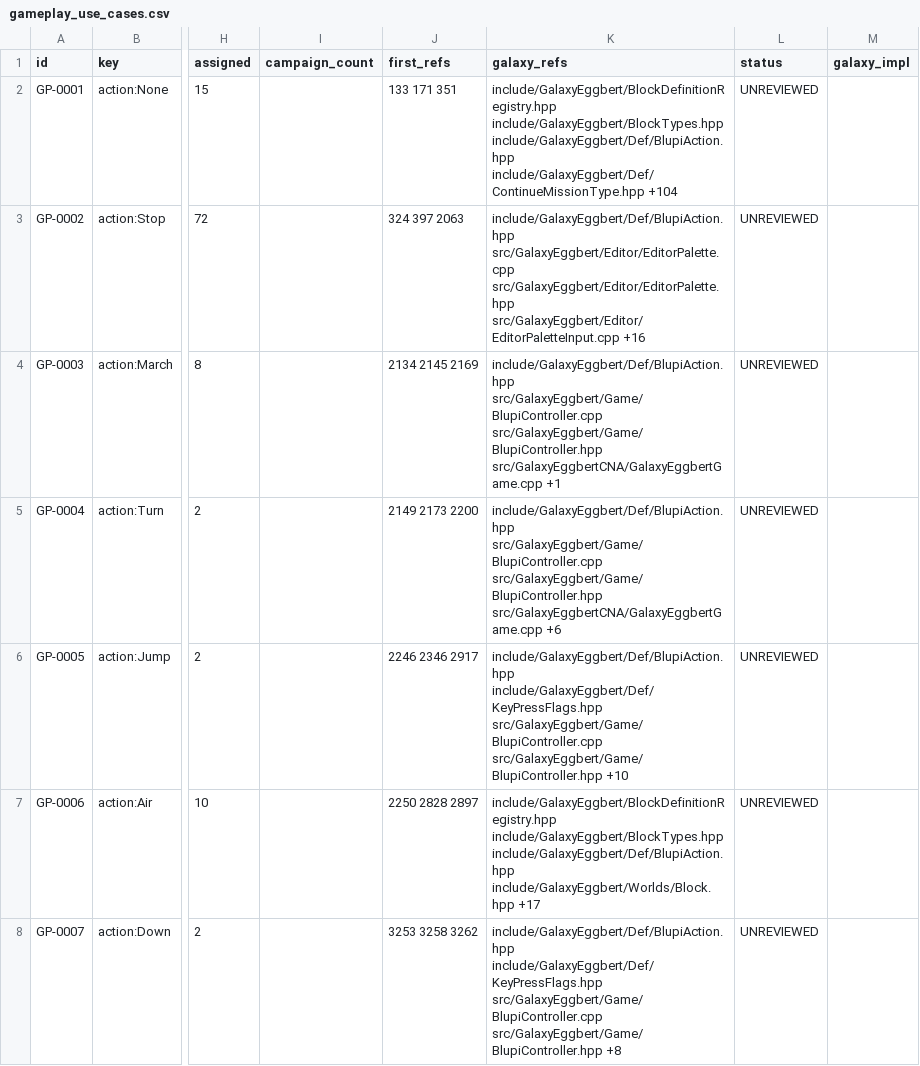
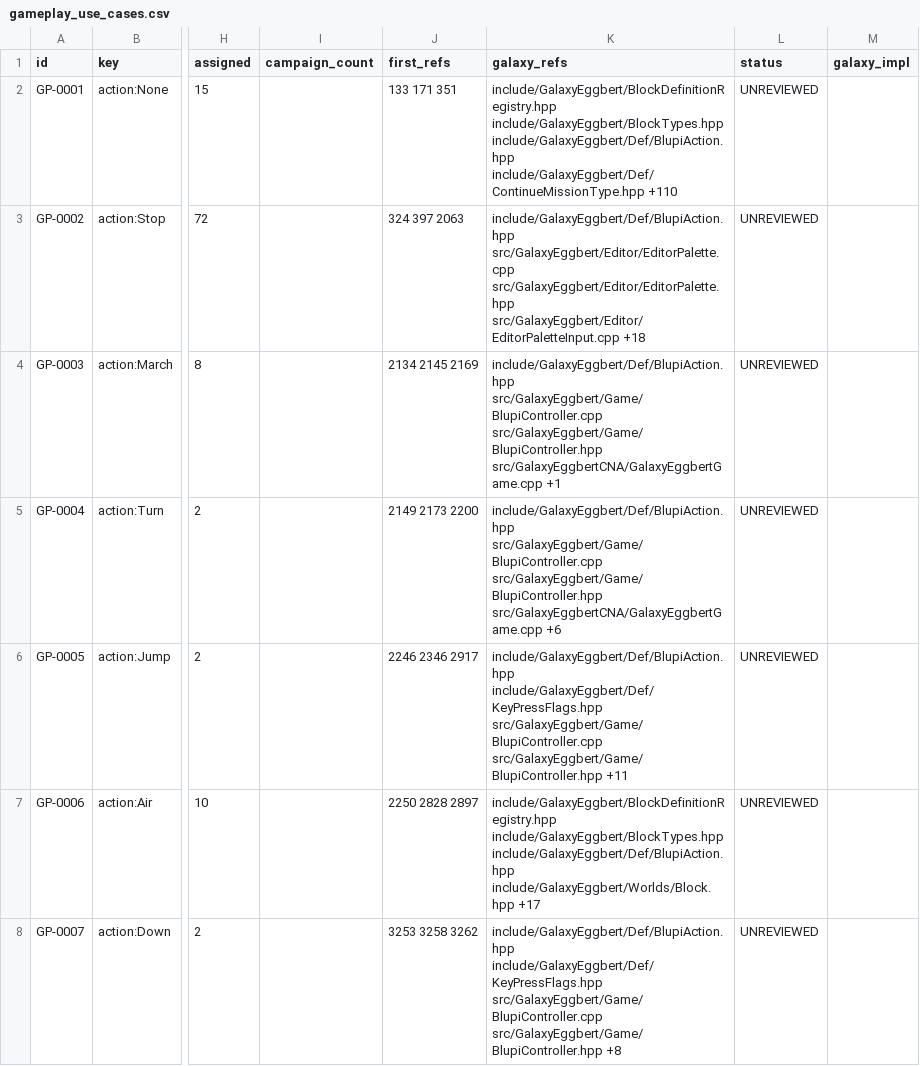
Before and after one commit to openeggbert/galaxy-eggbert, a CSV file: plans/audit/gameplay_use_cases.csv, drawn as a sheet; only a part is shown, gaps mark what is left out; the diff covers the shown part only; the diff names each change by its address in the sheet, - before the commit and + after, or states it on an @@ line.

Commit message:
docs(audit): the use case ledger carries Wave C's reviews; hand-set statuses moved into its notes
Wave C reviewed the object types against the source (behavior_differences.md BD-0023..0028) but nine of their rows still read UNREVIEWED: the exits 7/21, the lollipop 26, the drink 30, the invert 40, dynamite 55/56 and the shooters 32/33 now carry their status. Eleven reviewed rows had been set in the generated CSV only, which a regeneration would have dropped (and five notes were older than the CSV): their hand-written columns now live in gameplay_use_cases.notes.csv. 484 rows remain UNREVIEWED.

```diff
--- a/plans/audit/gameplay_use_cases.csv
+++ b/plans/audit/gameplay_use_cases.csv
-K2 (galaxy_refs): …include/GalaxyEggbert/Def/BlupiAction.hpp include/GalaxyEggbert/Def/ContinueMissionType.hpp +104
+K2 (galaxy_refs): …include/GalaxyEggbert/Def/BlupiAction.hpp include/GalaxyEggbert/Def/ContinueMissionType.hpp +110
-K3 (galaxy_refs): …src/GalaxyEggbert/Editor/EditorPalette.hpp src/GalaxyEggbert/Editor/EditorPaletteInput.cpp +16
+K3 (galaxy_refs): …src/GalaxyEggbert/Editor/EditorPalette.hpp src/GalaxyEggbert/Editor/EditorPaletteInput.cpp +18
-K6 (galaxy_refs): …src/GalaxyEggbert/Game/BlupiController.cpp src/GalaxyEggbert/Game/BlupiController.hpp +10
+K6 (galaxy_refs): …src/GalaxyEggbert/Game/BlupiController.cpp src/GalaxyEggbert/Game/BlupiController.hpp +11
```
Also changed, not shown: 91 edited cells elsewhere in this file, 1 other file.
